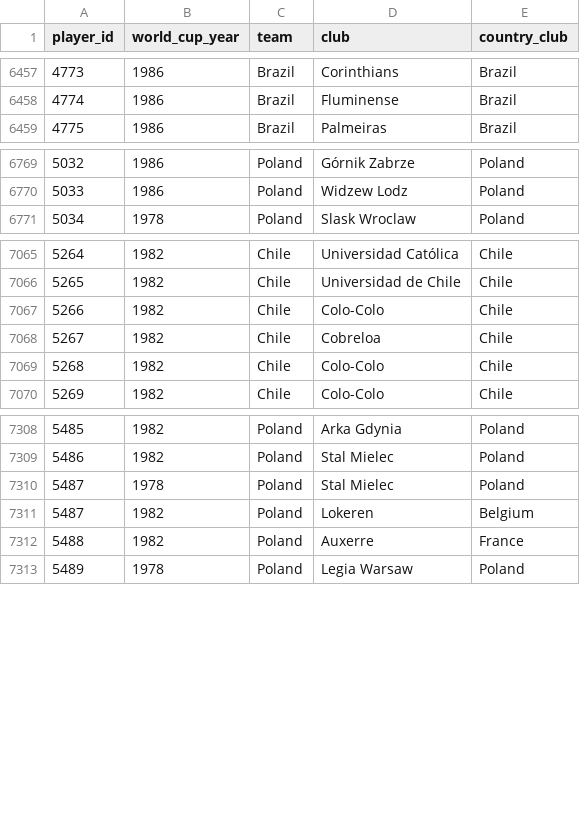
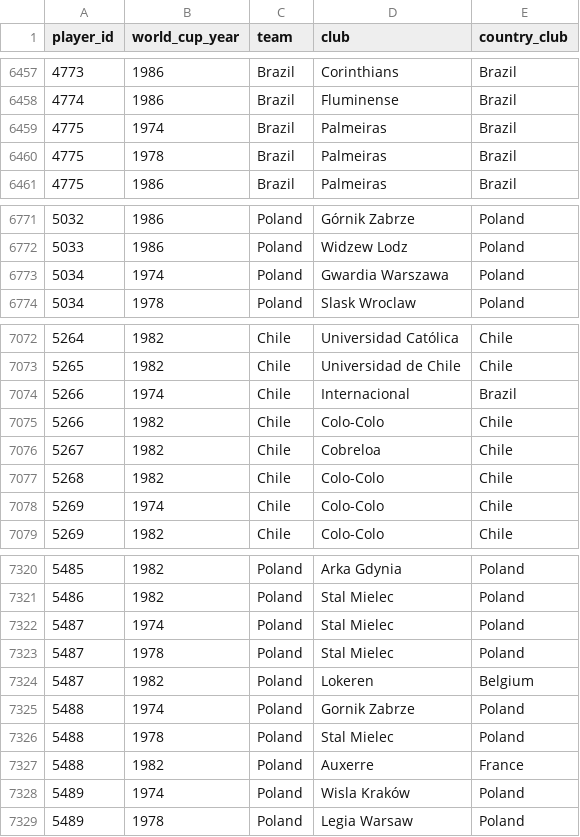
Before and after one commit to rbetis35/mundiales-futbol-datos, a CSV file: WorldCups/players/player_world_cups.csv, drawn as a sheet; only a part is shown, gaps mark what is left out; the diff covers the shown part only.

Commit message:
Update player_world_cups.csv

```diff
--- a/WorldCups/players/player_world_cups.csv
+++ b/WorldCups/players/player_world_cups.csv
@@ -6458,2 +6458,4 @@ player_id,world_cup_year,team,club,country_club
 4774,1986,Brazil,Fluminense,Brazil
+4775,1974,Brazil,Palmeiras,Brazil
+4775,1978,Brazil,Palmeiras,Brazil
 4775,1986,Brazil,Palmeiras,Brazil
@@ -6770,2 +6772,3 @@ player_id,world_cup_year,team,club,country_club
 5033,1986,Poland,Widzew Lodz,Poland
+5034,1974,Poland,Gwardia Warszawa,Poland
 5034,1978,Poland,Slask Wroclaw,Poland
@@ -7066,2 +7073,3 @@ player_id,world_cup_year,team,club,country_club
 5265,1982,Chile,Universidad de Chile,Chile
+5266,1974,Chile,Internacional,Brazil
 5266,1982,Chile,Colo-Colo,Chile
@@ -7069,2 +7077,3 @@ player_id,world_cup_year,team,club,country_club
 5268,1982,Chile,Colo-Colo,Chile
+5269,1974,Chile,Colo-Colo,Chile
 5269,1982,Chile,Colo-Colo,Chile
@@ -7309,5 +7321,9 @@ player_id,world_cup_year,team,club,country_club
 5486,1982,Poland,Stal Mielec,Poland
+5487,1974,Poland,Stal Mielec,Poland
 5487,1978,Poland,Stal Mielec,Poland
 5487,1982,Poland,Lokeren,Belgium
+5488,1974,Poland,Gornik Zabrze,Poland
+5488,1978,Poland,Stal Mielec,Poland
 5488,1982,Poland,Auxerre,France
+5489,1974,Poland,Wisla Kraków,Poland
 5489,1978,Poland,Legia Warsaw,Poland
```
Also changed, not shown: 16 added rows elsewhere in this file.
